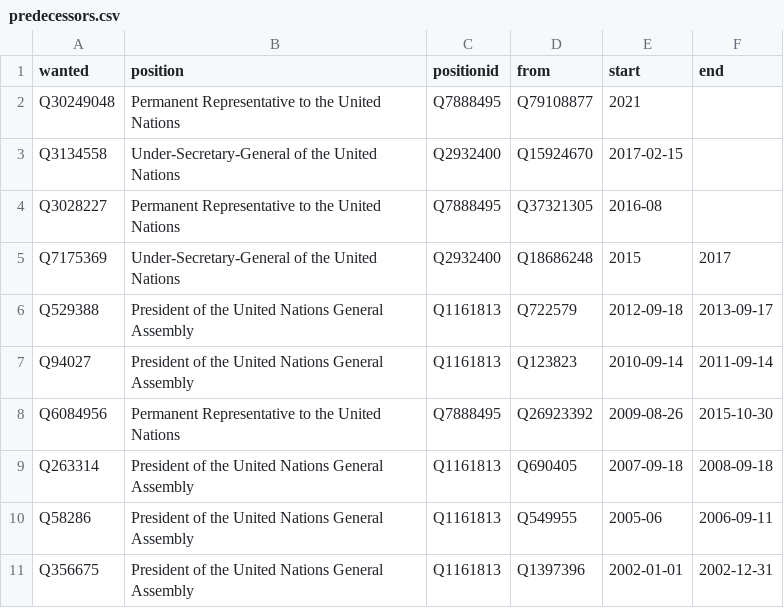
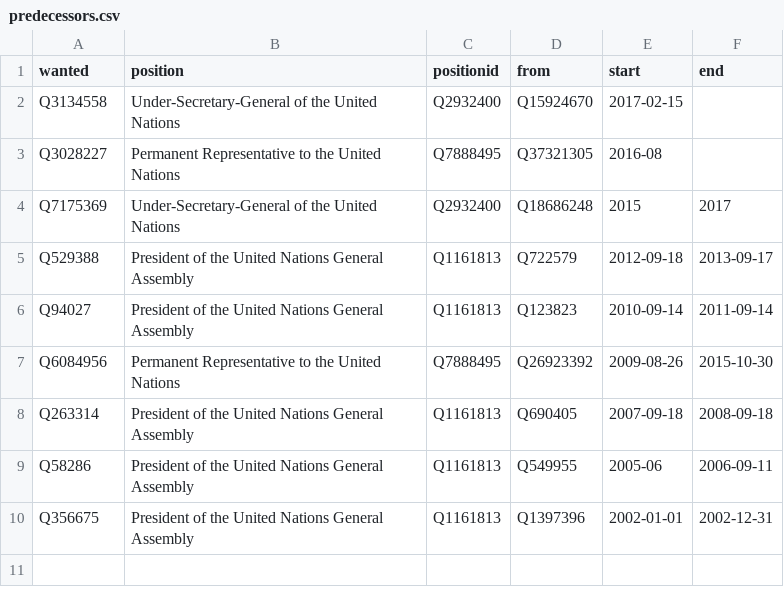
Before and after one commit to every-politician-scrapers/world, a CSV file: html/predecessors.csv, drawn as a sheet; the diff names each change by its address in the sheet, - before the commit and + after, or states it on an @@ line.

```diff
--- a/html/predecessors.csv
+++ b/html/predecessors.csv
-row 2: Q30249048 | Permanent Representative to the United Nations | Q7888495 | Q79108877 | 2021
```
Also changed, not shown: html/bio.csv, html/holders21.csv, 1 other file.
